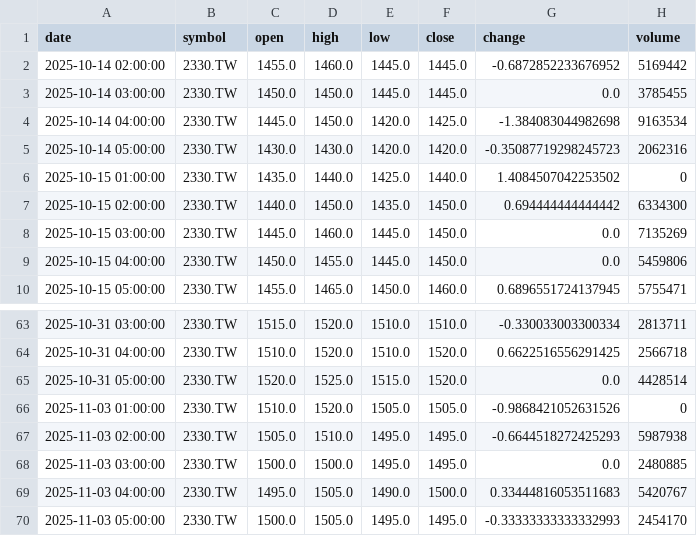
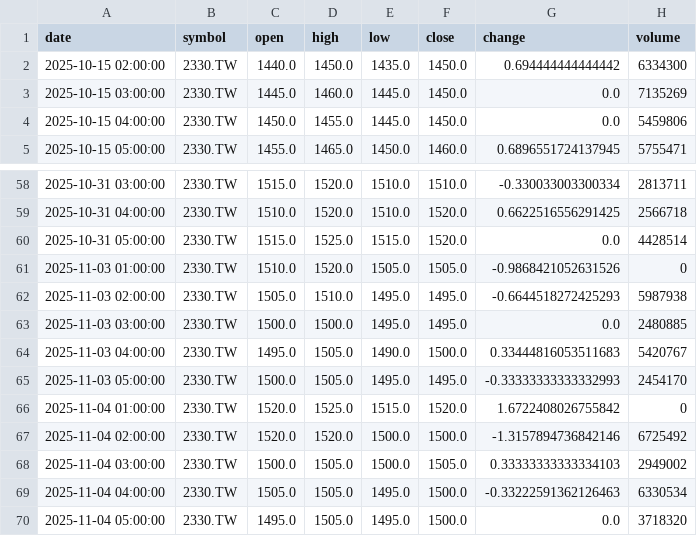
Before and after one commit to timhun/daily-podcast-stk, a CSV file: data/market/hourly_2330_TW.csv, drawn as a sheet; only a part is shown, gaps mark what is left out.

```diff
--- a/data/market/hourly_2330_TW.csv
+++ b/data/market/hourly_2330_TW.csv
@@ -1,7 +1,2 @@
 date,symbol,open,high,low,close,change,volume
-2025-10-14 02:00:00,2330.TW,1455.0,1460.0,1445.0,1445.0,-0.6872852233676952,5169442
-2025-10-14 03:00:00,2330.TW,1450.0,1450.0,1445.0,1445.0,0.0,3785455
-2025-10-14 04:00:00,2330.TW,1445.0,1450.0,1420.0,1425.0,-1.384083044982698,9163534
-2025-10-14 05:00:00,2330.TW,1430.0,1430.0,1420.0,1420.0,-0.35087719298245723,2062316
-2025-10-15 01:00:00,2330.TW,1435.0,1440.0,1425.0,1440.0,1.4084507042253502,0
 2025-10-15 02:00:00,2330.TW,1440.0,1450.0,1435.0,1450.0,0.694444444444442,6334300
@@ -64,3 +59,3 @@ date,symbol,open,high,low,close,change,volume
 2025-10-31 04:00:00,2330.TW,1510.0,1520.0,1510.0,1520.0,0.6622516556291425,2566718
-2025-10-31 05:00:00,2330.TW,1520.0,1525.0,1515.0,1520.0,0.0,4428514
+2025-10-31 05:00:00,2330.TW,1515.0,1525.0,1515.0,1520.0,0.0,4428514
 2025-11-03 01:00:00,2330.TW,1510.0,1520.0,1505.0,1505.0,-0.9868421052631526,0
@@ -70 +65,6 @@ date,symbol,open,high,low,close,change,volume
 2025-11-03 05:00:00,2330.TW,1500.0,1505.0,1495.0,1495.0,-0.33333333333332993,2454170
+2025-11-04 01:00:00,2330.TW,1520.0,1525.0,1515.0,1520.0,1.6722408026755842,0
+2025-11-04 02:00:00,2330.TW,1520.0,1520.0,1500.0,1500.0,-1.3157894736842146,6725492
+2025-11-04 03:00:00,2330.TW,1500.0,1505.0,1500.0,1505.0,0.33333333333334103,2949002
+2025-11-04 04:00:00,2330.TW,1505.0,1505.0,1495.0,1500.0,-0.33222591362126463,6330534
+2025-11-04 05:00:00,2330.TW,1495.0,1505.0,1495.0,1500.0,0.0,3718320
```
Also changed, not shown: data/market/daily_0050_TW.csv, data/market/daily_2330_TW.csv, 10 other files.
